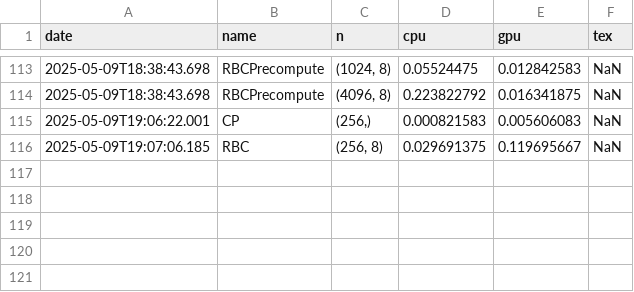
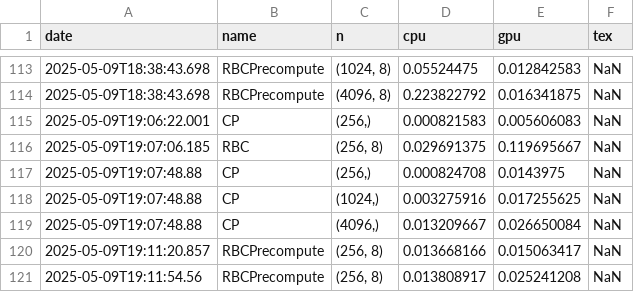
Before and after one commit to ialeeson/DynamicProgrammingGPU.jl, a CSV file: src/times.csv, drawn as a sheet; only a part is shown, gaps mark what is left out.

```diff
--- a/src/times.csv
+++ b/src/times.csv
@@ -116 +116,6 @@ date,name,n,cpu,gpu,tex
 2025-05-09T19:07:06.185,RBC,"(256, 8)",0.029691375,0.119695667,NaN
+2025-05-09T19:07:48.88,CP,"(256,)",0.000824708,0.0143975,NaN
+2025-05-09T19:07:48.88,CP,"(1024,)",0.003275916,0.017255625,NaN
+2025-05-09T19:07:48.88,CP,"(4096,)",0.013209667,0.026650084,NaN
+2025-05-09T19:11:20.857,RBCPrecompute,"(256, 8)",0.013668166,0.015063417,NaN
+2025-05-09T19:11:54.56,RBCPrecompute,"(256, 8)",0.013808917,0.025241208,NaN
```
Also changed, not shown: 1 other file.
